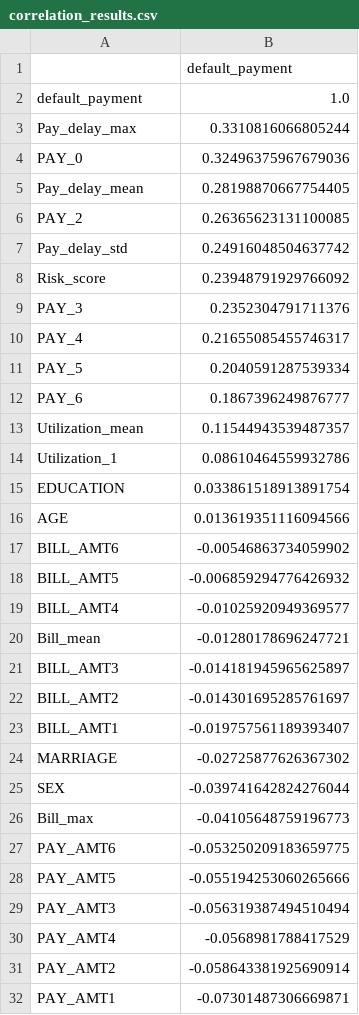
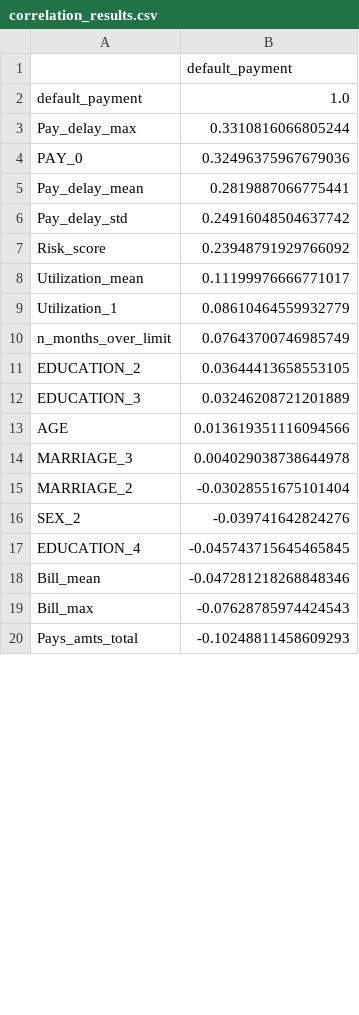
Before and after one commit to GabrielAndreiPreda/bd2026, a CSV file: correlation_results.csv, drawn as a sheet; only a part is shown; the shorter side is filled out with more unchanged rows; the diff covers the shown part only.

```diff
--- a/correlation_results.csv
+++ b/correlation_results.csv
@@ -4,29 +4,16 @@ Pay_delay_max,0.3310816066805244
 PAY_0,0.32496375967679036
-Pay_delay_mean,0.28198870667754405
-PAY_2,0.26365623131100085
+Pay_delay_mean,0.2819887066775441
 Pay_delay_std,0.24916048504637742
 Risk_score,0.23948791929766092
-PAY_3,0.2352304791711376
-PAY_4,0.21655085455746317
-PAY_5,0.2040591287539334
-PAY_6,0.1867396249876777
-Utilization_mean,0.11544943539487357
-Utilization_1,0.08610464559932786
-EDUCATION,0.033861518913891754
+Utilization_mean,0.11199976666771017
+Utilization_1,0.08610464559932779
+n_months_over_limit,0.07643700746985749
+EDUCATION_2,0.03644413658553105
+EDUCATION_3,0.03246208721201889
 AGE,0.013619351116094566
-BILL_AMT6,-0.00546863734059902
-BILL_AMT5,-0.006859294776426932
-BILL_AMT4,-0.01025920949369577
-Bill_mean,-0.01280178696247721
-BILL_AMT3,-0.014181945965625897
-BILL_AMT2,-0.014301695285761697
-BILL_AMT1,-0.019757561189393407
-MARRIAGE,-0.02725877626367302
-SEX,-0.039741642824276044
-Bill_max,-0.04105648759196773
-PAY_AMT6,-0.053250209183659775
-PAY_AMT5,-0.055194253060265666
-PAY_AMT3,-0.056319387494510494
-PAY_AMT4,-0.0568981788417529
-PAY_AMT2,-0.058643381925690914
-PAY_AMT1,-0.07301487306669871
+MARRIAGE_3,0.004029038738644978
+MARRIAGE_2,-0.03028551675101404
+SEX_2,-0.039741642824276
+EDUCATION_4,-0.045743715645465845
+Bill_mean,-0.047281218268848346
+Bill_max,-0.07628785974424543
```
Also changed, not shown: 2 added rows, 2 removed rows and 1 edited cell elsewhere in this file, default_summary.csv, 51 other files.
